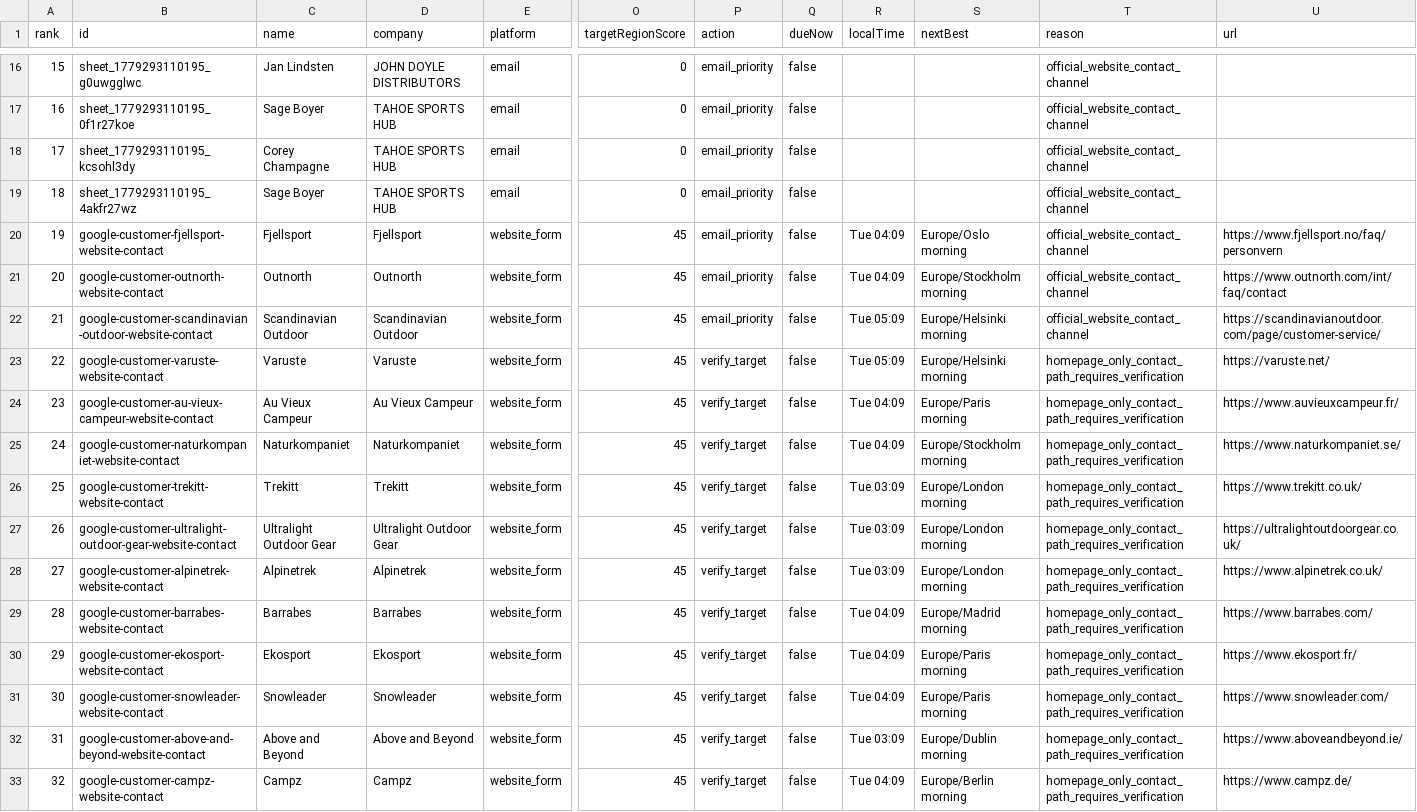
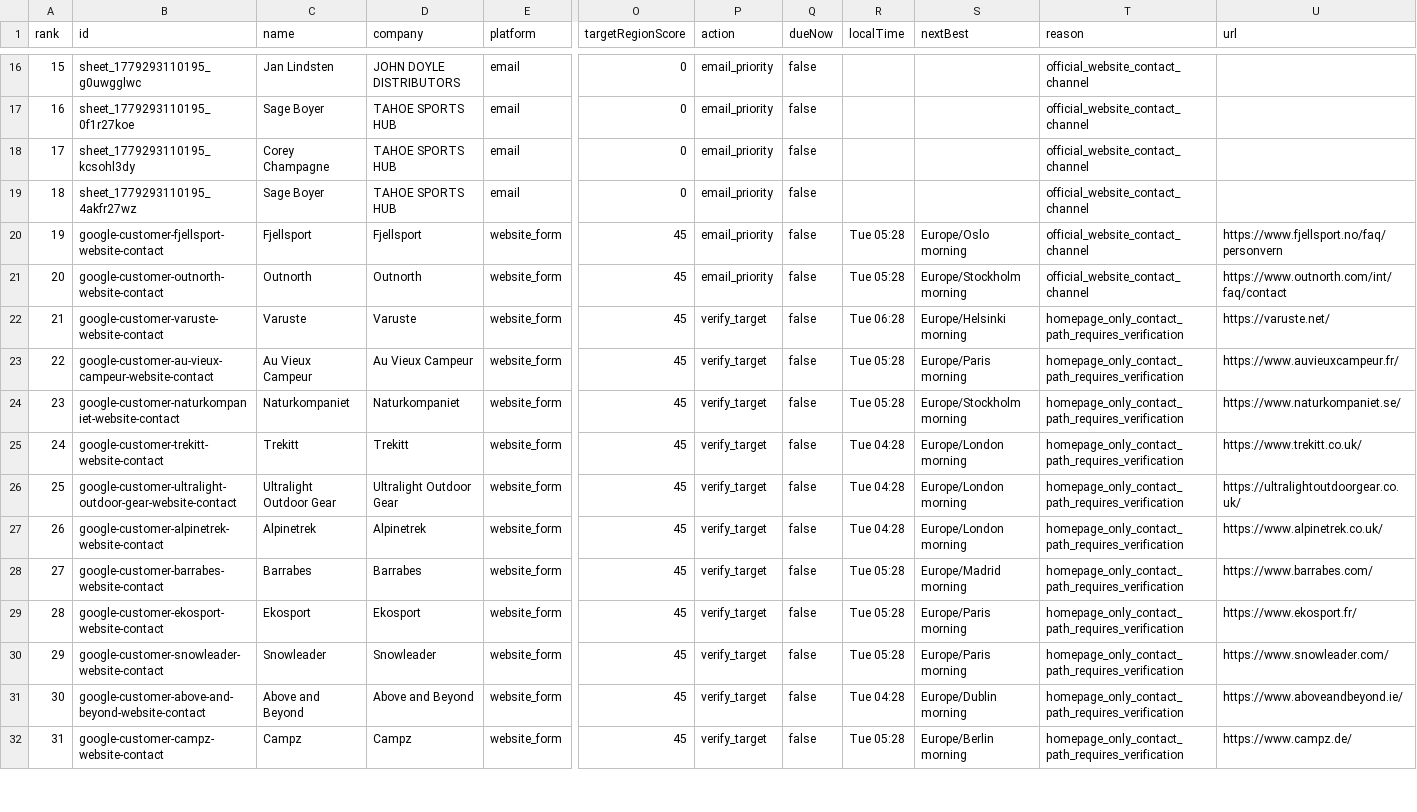
Before and after one commit to Leo-131/1, a CSV file: outreach-dashboard/github-sync/daily-queue.csv, drawn as a sheet; only a part is shown, gaps mark what is left out; removed rows and columns are numbered as before the commit, all else as after; rows hold the shown columns only; the diff covers the shown part only; the diff names each change by its address in the sheet, - before the commit and + after, or states it on an @@ line.

Commit message:
sync: local outreach data 2026-08-04

```diff
--- a/outreach-dashboard/github-sync/daily-queue.csv
+++ b/outreach-dashboard/github-sync/daily-queue.csv
-R20:R21 (localTime): Tue 04:09
+R20:R21 (localTime): Tue 05:28
-row 22: 21 | google-customer-scandinavian-outdoor-website-contact | Scandinavian Outdoor | Scandinavian Outdoor | website_form | 45 | email_priority | false | Tue 05:09 | Europe/Helsinki morning | official_website_contact_channel | https://scandinavianoutdoor.com/page/customer-service/
@@ column A (rank) renumbered from row 22 down @@
-R22 (localTime): Tue 05:09
+R22 (localTime): Tue 06:28
-R23:R24 (localTime): Tue 04:09
+R23:R24 (localTime): Tue 05:28
-R25:R27 (localTime): Tue 03:09
+R25:R27 (localTime): Tue 04:28
-R28:R30 (localTime): Tue 04:09
+R28:R30 (localTime): Tue 05:28
-R31 (localTime): Tue 03:09
+R31 (localTime): Tue 04:28
-R32 (localTime): Tue 04:09
+R32 (localTime): Tue 05:28
```
Also changed, not shown: 61 edited cells elsewhere in this file, 31 other files.
